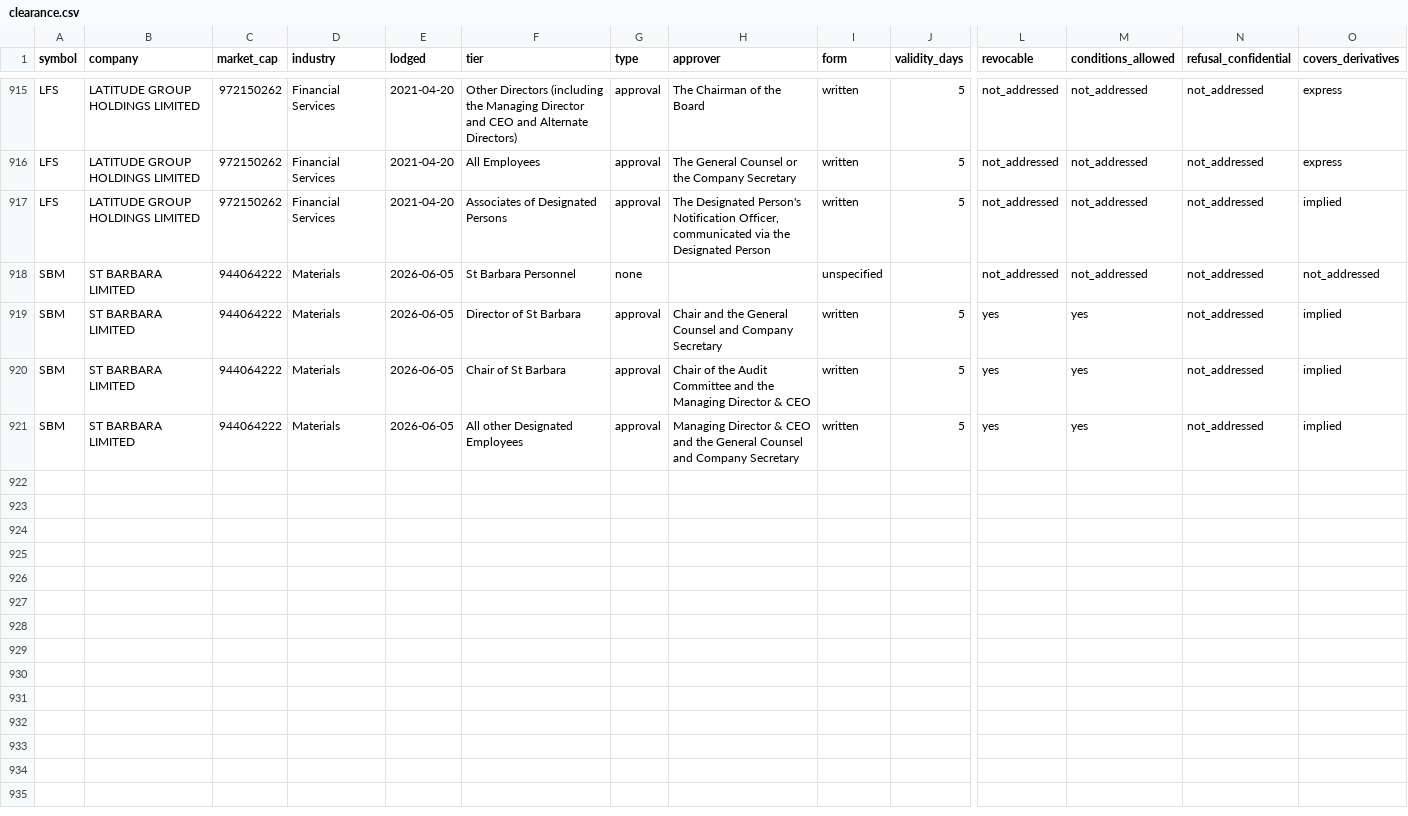
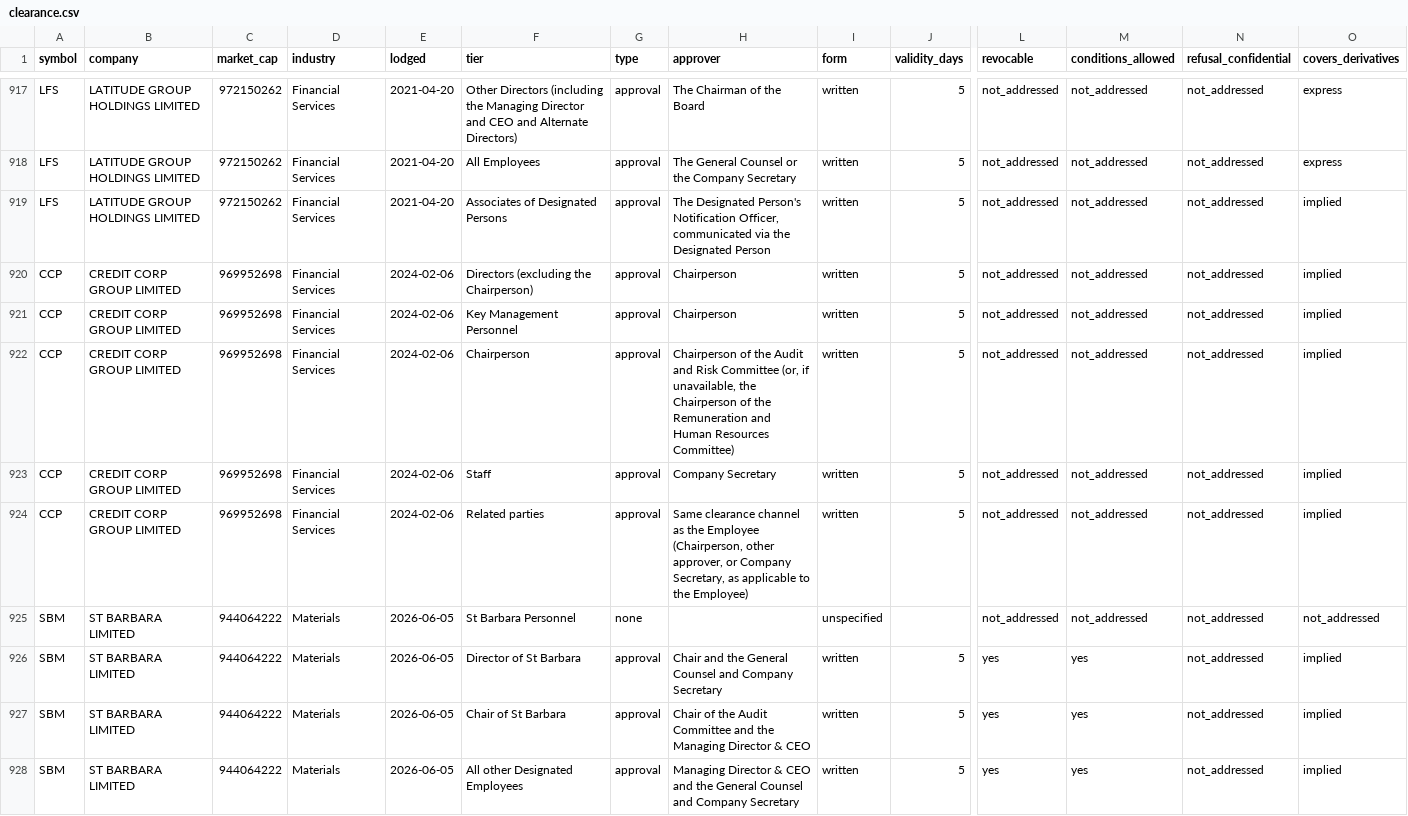
Before and after one commit to Lachlan1478/asx-trading-policies, a CSV file: data/tables/clearance.csv, drawn as a sheet; only a part is shown, gaps mark what is left out; rows hold the shown columns only; the diff covers the shown part only; the diff names each change by its address in the sheet, - before the commit and + after, or states it on an @@ line.

```diff
--- a/data/tables/clearance.csv
+++ b/data/tables/clearance.csv
+row 920: CCP | CREDIT CORP GROUP LIMITED | 969952698 | Financial Services | 2024-02-06 | Directors (excluding the Chairperson) | approval | Chairperson | written | 5 | not_addressed | not_addressed | not_addressed | implied
+row 921: CCP | CREDIT CORP GROUP LIMITED | 969952698 | Financial Services | 2024-02-06 | Key Management Personnel | approval | Chairperson | written | 5 | not_addressed | not_addressed | not_addressed | implied
+row 922: CCP | CREDIT CORP GROUP LIMITED | 969952698 | Financial Services | 2024-02-06 | Chairperson | approval | Chairperson of the Audit and Risk Committee (or, if unavailable, the Chairperson of the Remuneration and Human Resources Committee) | written | 5 | not_addressed | not_addressed | not_addressed | implied
+row 923: CCP | CREDIT CORP GROUP LIMITED | 969952698 | Financial Services | 2024-02-06 | Staff | approval | Company Secretary | written | 5 | not_addressed | not_addressed | not_addressed | implied
+row 924: CCP | CREDIT CORP GROUP LIMITED | 969952698 | Financial Services | 2024-02-06 | Related parties | approval | Same clearance channel as the Employee (Chairperson, other approver, or Company Secretary, as applicable to the Employee) | written | 5 | not_addressed | not_addressed | not_addressed | implied
```
Also changed, not shown: 4 added rows elsewhere in this file, data/tables/collar.csv, data/tables/windows.csv, 7 other files.
